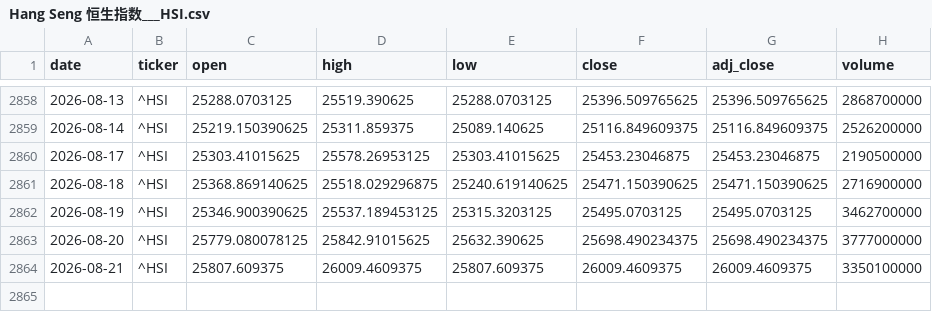
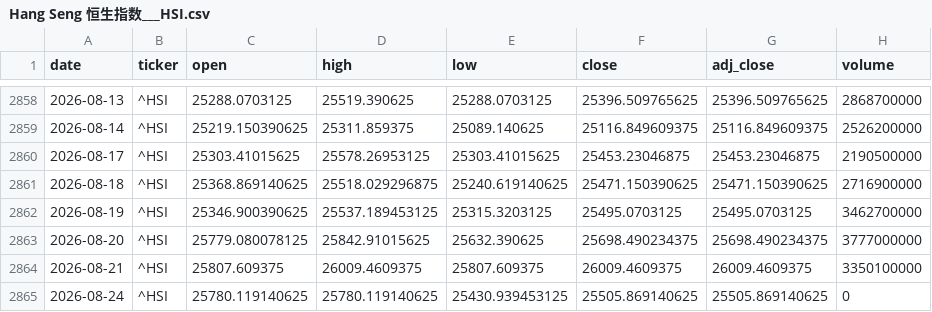
Before and after one commit to zid036116-ship-it/-, a CSV file: docs/market_data/Hang Seng 恒生指数___HSI.csv, drawn as a sheet; only a part is shown, gaps mark what is left out; the diff names each change by its address in the sheet, - before the commit and + after, or states it on an @@ line.

```diff
--- a/docs/market_data/Hang Seng 恒生指数___HSI.csv
+++ b/docs/market_data/Hang Seng 恒生指数___HSI.csv
+row 2865: 2026-08-24 | ^HSI | 25780.119140625 | 25780.119140625 | 25430.939453125 | 25505.869140625 | 25505.869140625 | 0
```
Also changed, not shown: docs/market_data/SZSE Component 深证成指__399001.SZ.csv, docs/market_data/中证消费ETF_159928__159928.SZ.csv, 4 other files.
